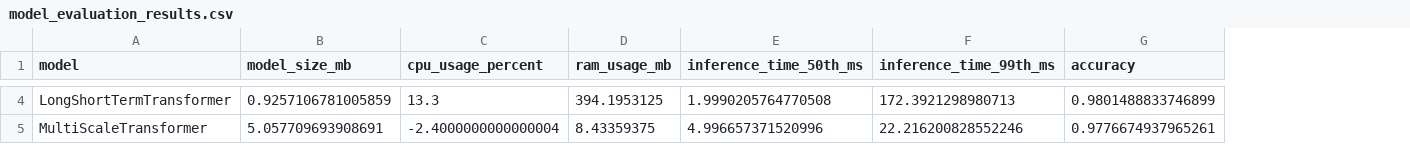
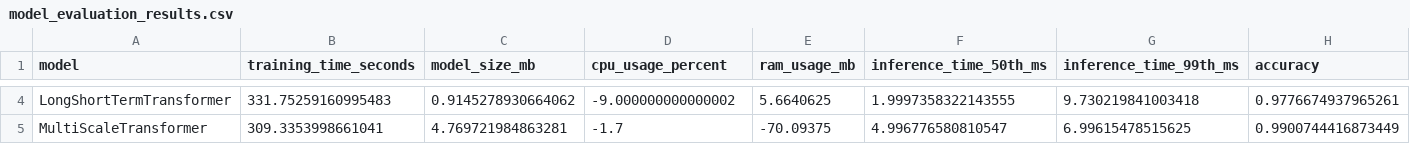
Before and after one commit to ivanursul/fall-detection-phd, a CSV file: training/experiments/transformer-variation-comparison/model_evaluation_results.csv, drawn as a sheet; only a part is shown, gaps mark what is left out; addresses are those after the commit; the diff covers the shown part only; the diff names each change by its address in the sheet, - before the commit and + after, or states it on an @@ line.

```diff
--- a/training/experiments/transformer-variation-comparison/model_evaluation_results.csv
+++ b/training/experiments/transformer-variation-comparison/model_evaluation_results.csv
+column B (training_time_seconds), rows 4-5: 331.75259160995483 | 309.3353998661041
-C4 (model_size_mb): 0.9257106781005859
+C4 (model_size_mb): 0.9145278930664062
-D4 (cpu_usage_percent): 13.3
+D4 (cpu_usage_percent): -9.000000000000002
-E4 (ram_usage_mb): 394.1953125
+E4 (ram_usage_mb): 5.6640625
-F4 (inference_time_50th_ms): 1.9990205764770508
+F4 (inference_time_50th_ms): 1.9997358322143555
-G4 (inference_time_99th_ms): 172.3921298980713
+G4 (inference_time_99th_ms): 9.730219841003418
-H4 (accuracy): 0.9801488833746899
+H4 (accuracy): 0.9776674937965261
-C5 (model_size_mb): 5.057709693908691
+C5 (model_size_mb): 4.769721984863281
-D5 (cpu_usage_percent): -2.4000000000000004
+D5 (cpu_usage_percent): -1.7
-E5 (ram_usage_mb): 8.43359375
+E5 (ram_usage_mb): -70.09375
-F5 (inference_time_50th_ms): 4.996657371520996
+F5 (inference_time_50th_ms): 4.996776580810547
-G5 (inference_time_99th_ms): 22.216200828552246
+G5 (inference_time_99th_ms): 6.99615478515625
-H5 (accuracy): 0.9776674937965261
+H5 (accuracy): 0.9900744416873449
```
Also changed, not shown: 1 added row and 68 edited cells elsewhere in this file, 1 other file.
